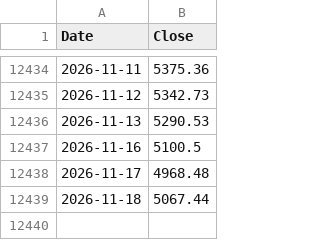
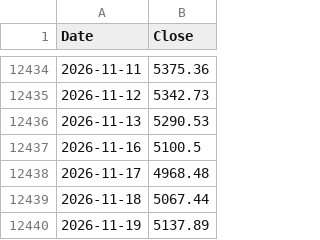
Before and after one commit to gloual88/ISA_donchian_backtest, a CSV file: vol_mail/kospi_close.csv, drawn as a sheet; only a part is shown, gaps mark what is left out; the diff names each change by its address in the sheet, - before the commit and + after, or states it on an @@ line.

```diff
--- a/vol_mail/kospi_close.csv
+++ b/vol_mail/kospi_close.csv
+row 12440: 2026-11-19 | 5137.89
```
Also changed, not shown: 1 other file.
